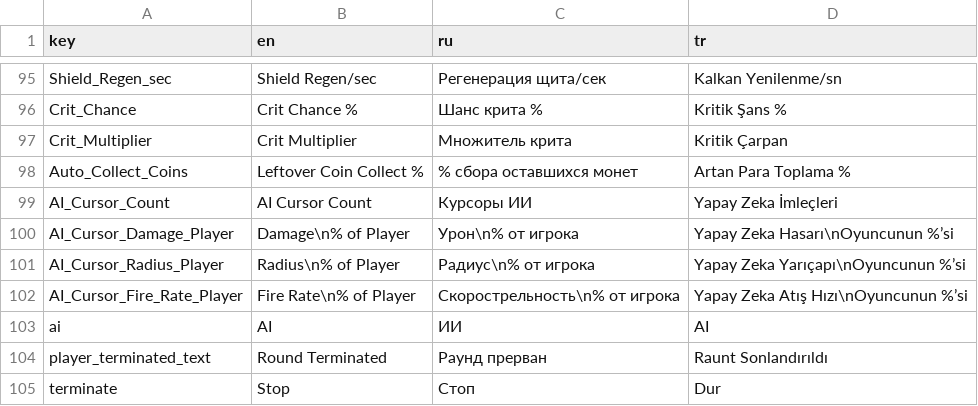
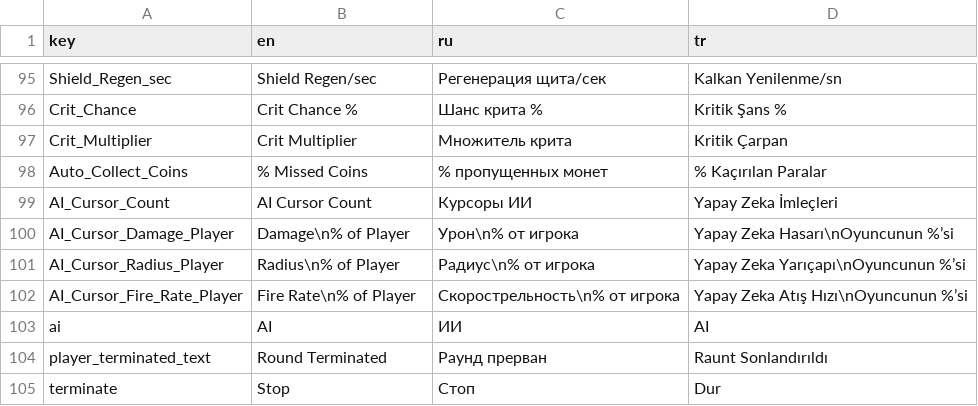
Before and after one commit to Sangheli/arsenal-gear, a CSV file: Assets/SangheliGame/Data/Resources/Localization/localization_file.csv, drawn as a sheet; only a part is shown, gaps mark what is left out.

Commit message:
Update localization_file.csv

```diff
--- a/Assets/SangheliGame/Data/Resources/Localization/localization_file.csv
+++ b/Assets/SangheliGame/Data/Resources/Localization/localization_file.csv
@@ -97,3 +97,3 @@ Crit_Chance,Crit Chance %,Шанс крита %,Kritik Şans %
 Crit_Multiplier,Crit Multiplier,Множитель крита,Kritik Çarpan
-Auto_Collect_Coins,Leftover Coin Collect %,% сбора оставшихся монет,Artan Para Toplama %
+Auto_Collect_Coins,% Missed Coins,% пропущенных монет,% Kaçırılan Paralar
 AI_Cursor_Count,AI Cursor Count,Курсоры ИИ,Yapay Zeka İmleçleri
```
